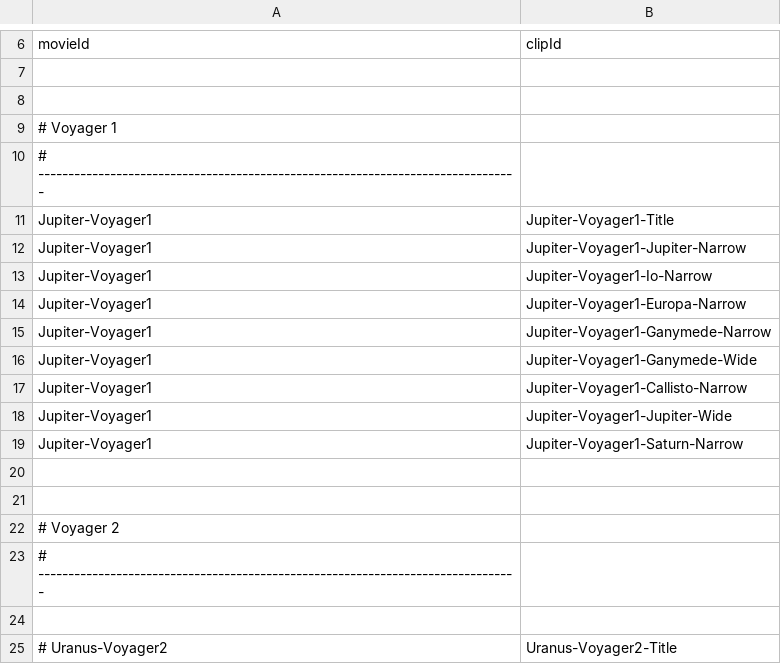
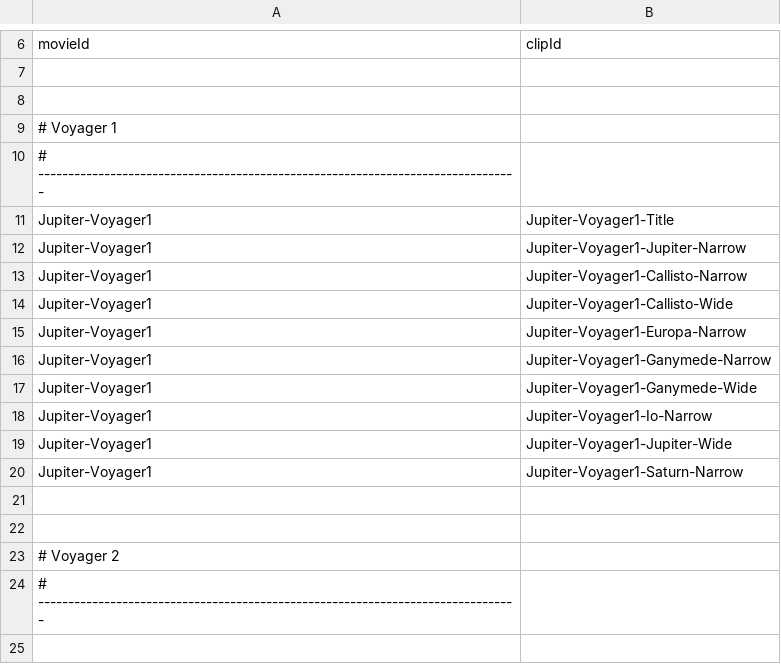
Before and after one commit to bburns/PyVoyager, a CSV file: db/movies.csv, drawn as a sheet; only a part is shown, gaps mark what is left out; the shorter side is filled out with more unchanged rows.

```diff
--- a/db/movies.csv
+++ b/db/movies.csv
@@ -12,3 +12,4 @@ Jupiter-Voyager1,Jupiter-Voyager1-Title
 Jupiter-Voyager1,Jupiter-Voyager1-Jupiter-Narrow
-Jupiter-Voyager1,Jupiter-Voyager1-Io-Narrow
+Jupiter-Voyager1,Jupiter-Voyager1-Callisto-Narrow
+Jupiter-Voyager1,Jupiter-Voyager1-Callisto-Wide
 Jupiter-Voyager1,Jupiter-Voyager1-Europa-Narrow
@@ -16,3 +17,3 @@ Jupiter-Voyager1,Jupiter-Voyager1-Ganymede-Narrow
 Jupiter-Voyager1,Jupiter-Voyager1-Ganymede-Wide
-Jupiter-Voyager1,Jupiter-Voyager1-Callisto-Narrow
+Jupiter-Voyager1,Jupiter-Voyager1-Io-Narrow
 Jupiter-Voyager1,Jupiter-Voyager1-Jupiter-Wide
```
Also changed, not shown: db/framerateConstants.csv, db/framerates.csv, 5 other files.
